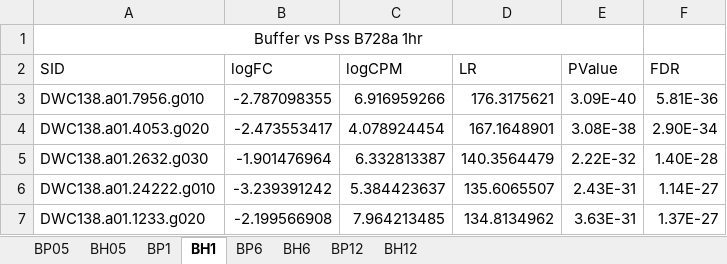
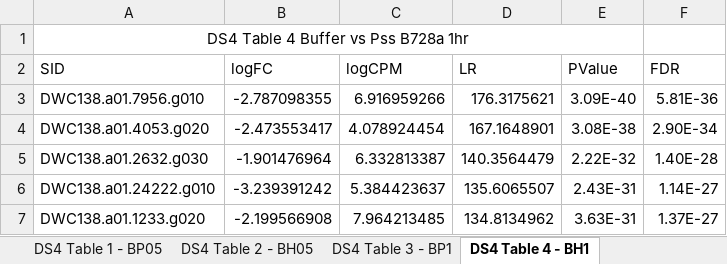
Before and after one commit to krasileva-group/Thesis-Scripts, an Excel workbook: Sdata4-DE-Lpunctata.xlsx, sheet DS4 Table 4 - BH1, drawn as a sheet; only a part is shown; values as stored, in another font and other column widths than the file's, no borders; the diff names each change by its address in the sheet, - before the commit and + after, or states it on an @@ line.

```diff
--- a/Sdata4-DE-Lpunctata.xlsx (sheet DS4 Table 4 - BH1)
+++ b/Sdata4-DE-Lpunctata.xlsx (sheet DS4 Table 4 - BH1)
-sheet tab: BP05
+sheet tab: DS4 Table 1 - BP05
-sheet tab: BH05
+sheet tab: DS4 Table 2 - BH05
-sheet tab: BP1
+sheet tab: DS4 Table 3 - BP1
-sheet tab: BH1
+sheet tab: DS4 Table 4 - BH1
-A1 (SID): Buffer vs Pss B728a 1hr
+A1 (SID): DS4 Table 4 Buffer vs Pss B728a 1hr
```
Also changed, not shown: sheet DS4 Table 1 - BP05, sheet DS4 Table 5 - BP6, sheet DS4 Table 7 - BP12, sheet DS4 Table 6 - BH6, sheet DS4 Table 2 - BH05, sheet DS4 Table 3 - BP1, 1 more sheet, other sheet tabs, Sdata3.xlsx, Sdata5-orthogroup-across-treatment-analysus.xlsx, 1 other file.
